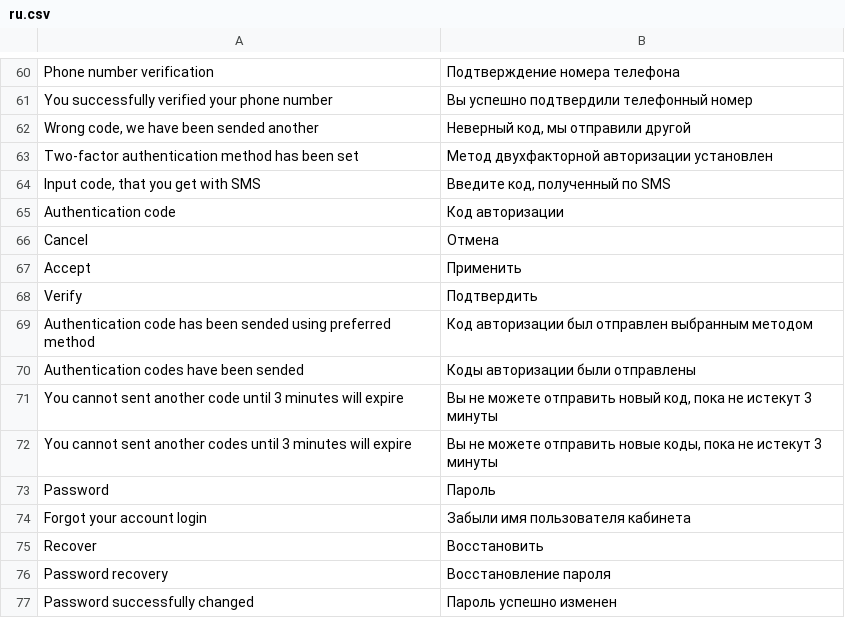
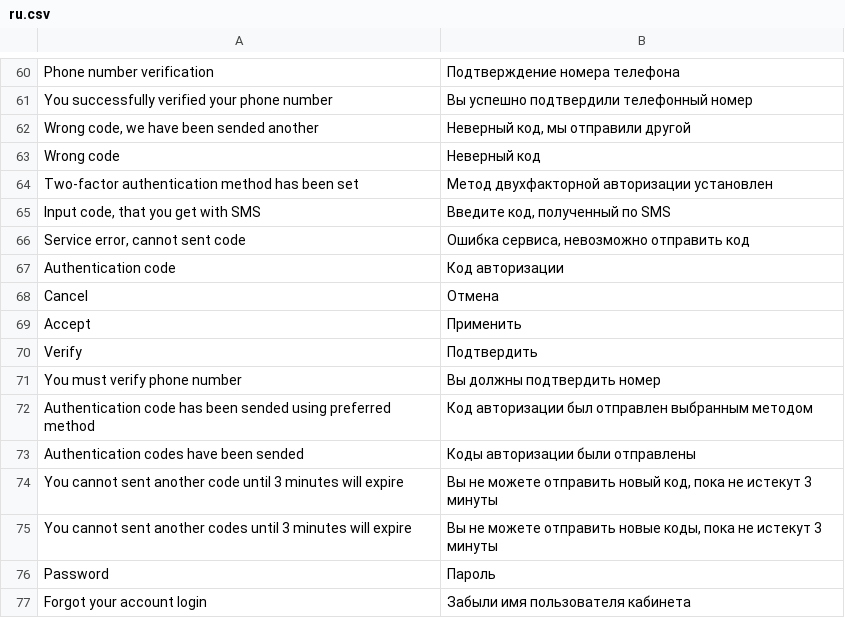
Before and after one commit to aliimran84/cryptaur-web-server, a CSV file: core/engine/translations/ru.csv, drawn as a sheet; only a part is shown, gaps mark what is left out; the shorter side is filled out with more unchanged rows; the diff names each change by its address in the sheet, - before the commit and + after, or states it on an @@ line.

Commit message:
#39202 - phone confirmation when register

```diff
--- a/core/engine/translations/ru.csv
+++ b/core/engine/translations/ru.csv
+row 63: Wrong code | Неверный код
+row 66: Service error, cannot sent code | Ошибка сервиса, невозможно отправить код
+row 71: You must verify phone number | Вы должны подтвердить номер
```
Also changed, not shown: core/engine/translations/en.csv, 3 other files.
